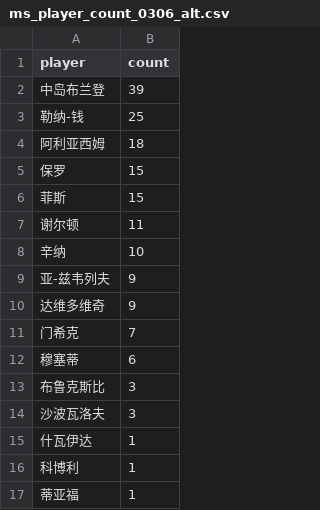
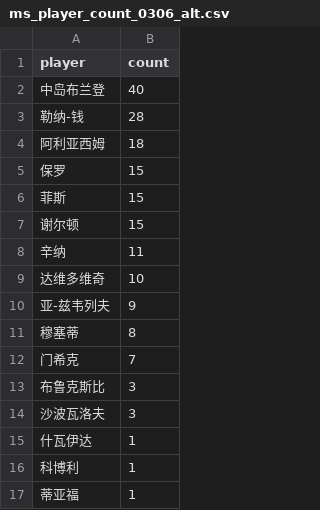
Before and after one commit to zhoushuaige7/tennispredict-report, a CSV file: docs/data/ms_player_count_0306_alt.csv, drawn as a sheet.

```diff
--- a/docs/data/ms_player_count_0306_alt.csv
+++ b/docs/data/ms_player_count_0306_alt.csv
@@ -1,4 +1,4 @@
 player,count
-中岛布兰登,39
-勒纳-钱,25
+中岛布兰登,40
+勒纳-钱,28
 阿利亚西姆,18
@@ -6,8 +6,8 @@
 菲斯,15
-谢尔顿,11
-辛纳,10
+谢尔顿,15
+辛纳,11
+达维多维奇,10
 亚-兹韦列夫,9
-达维多维奇,9
+穆塞蒂,8
 门希克,7
-穆塞蒂,6
 布鲁克斯比,3
```
Also changed, not shown: docs/data/ms_player_count_0306_main.csv, docs/data/player_count_0304_alt.csv, 5 other files.
